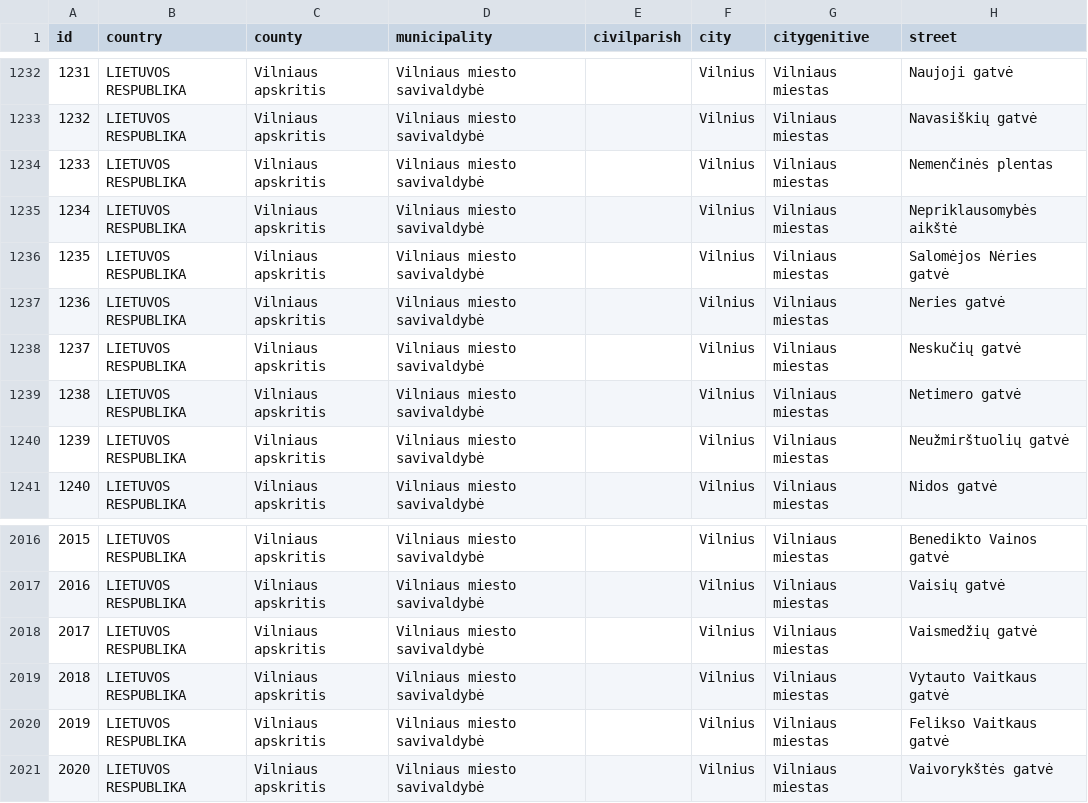
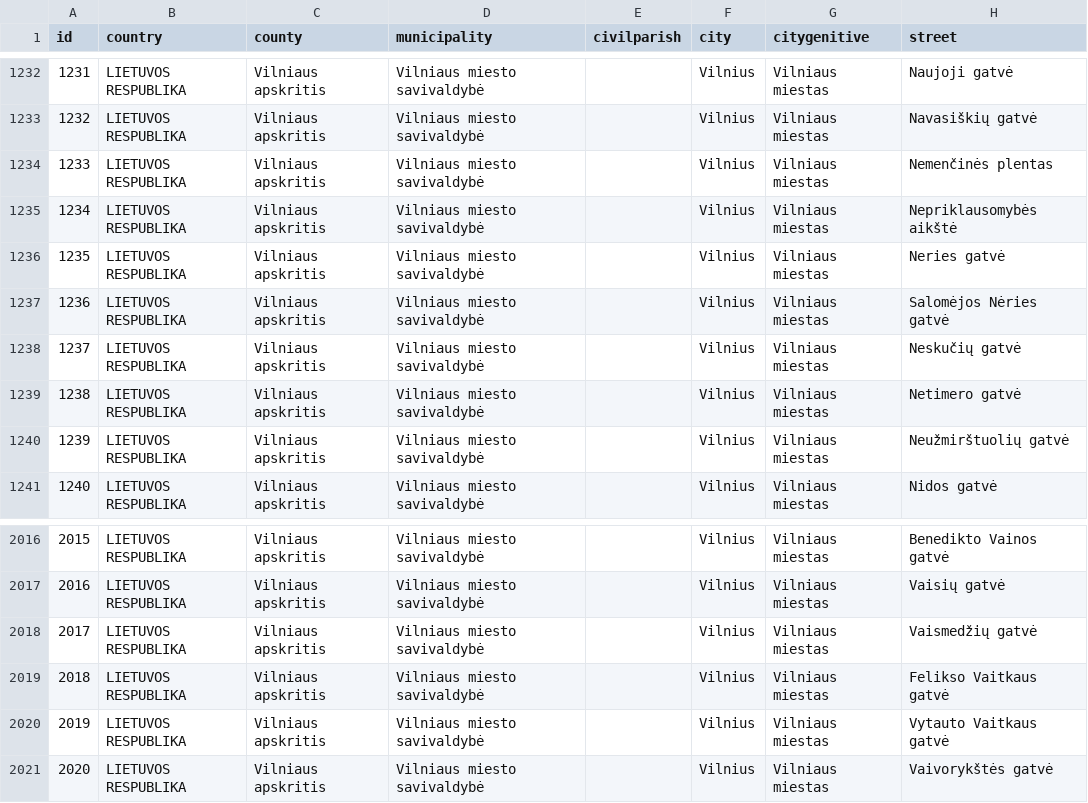
Before and after one commit to TransparencyInternationalLithuania/parasykjiems.lt, a CSV file: cdb_lt/files/territory/countryTerritory/city/cdb_lt_street_index_Vilnius_city.csv, drawn as a sheet; only a part is shown, gaps mark what is left out.

```diff
--- a/cdb_lt/files/territory/countryTerritory/city/cdb_lt_street_index_Vilnius_city.csv
+++ b/cdb_lt/files/territory/countryTerritory/city/cdb_lt_street_index_Vilnius_city.csv
@@ -1235,4 +1235,4 @@ id,country,county,municipality,civilparish,city,citygenitive,street
 1234,LIETUVOS RESPUBLIKA,Vilniaus apskritis,Vilniaus miesto savivaldybė,,Vilnius,Vilniaus miestas,Nepriklausomybės aikštė
-1235,LIETUVOS RESPUBLIKA,Vilniaus apskritis,Vilniaus miesto savivaldybė,,Vilnius,Vilniaus miestas,Salomėjos Nėries gatvė
-1236,LIETUVOS RESPUBLIKA,Vilniaus apskritis,Vilniaus miesto savivaldybė,,Vilnius,Vilniaus miestas,Neries gatvė
+1235,LIETUVOS RESPUBLIKA,Vilniaus apskritis,Vilniaus miesto savivaldybė,,Vilnius,Vilniaus miestas,Neries gatvė
+1236,LIETUVOS RESPUBLIKA,Vilniaus apskritis,Vilniaus miesto savivaldybė,,Vilnius,Vilniaus miestas,Salomėjos Nėries gatvė
 1237,LIETUVOS RESPUBLIKA,Vilniaus apskritis,Vilniaus miesto savivaldybė,,Vilnius,Vilniaus miestas,Neskučių gatvė
@@ -2018,4 +2018,4 @@ id,country,county,municipality,civilparish,city,citygenitive,street
 2017,LIETUVOS RESPUBLIKA,Vilniaus apskritis,Vilniaus miesto savivaldybė,,Vilnius,Vilniaus miestas,Vaismedžių gatvė
-2018,LIETUVOS RESPUBLIKA,Vilniaus apskritis,Vilniaus miesto savivaldybė,,Vilnius,Vilniaus miestas,Vytauto Vaitkaus gatvė
-2019,LIETUVOS RESPUBLIKA,Vilniaus apskritis,Vilniaus miesto savivaldybė,,Vilnius,Vilniaus miestas,Felikso Vaitkaus gatvė
+2018,LIETUVOS RESPUBLIKA,Vilniaus apskritis,Vilniaus miesto savivaldybė,,Vilnius,Vilniaus miestas,Felikso Vaitkaus gatvė
+2019,LIETUVOS RESPUBLIKA,Vilniaus apskritis,Vilniaus miesto savivaldybė,,Vilnius,Vilniaus miestas,Vytauto Vaitkaus gatvė
 2020,LIETUVOS RESPUBLIKA,Vilniaus apskritis,Vilniaus miesto savivaldybė,,Vilnius,Vilniaus miestas,Vaivorykštės gatvė
```
Also changed, not shown: cdb_lt/files/territory/countryTerritory/city/cdb_lt_street_index_Taurage_city.csv, cdb_lt/files/territory/countryTerritory/city/cdb_lt_street_index_Telsiai_city.csv, 8 other files.
